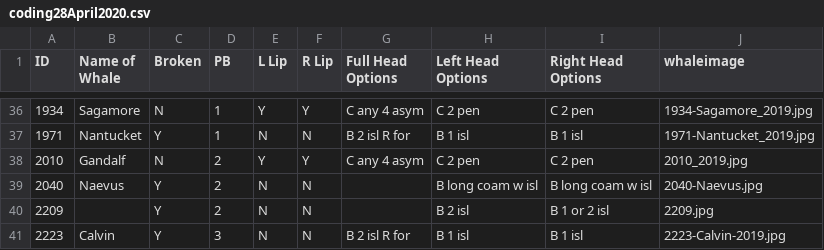
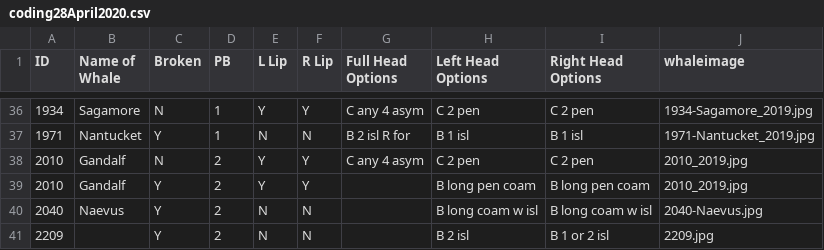
Before and after one commit to lizthompson07/DFO_IDapp, a CSV file: coding28April2020.csv, drawn as a sheet; only a part is shown, gaps mark what is left out; the shorter side is filled out with more unchanged rows; the diff names each change by its address in the sheet, - before the commit and + after, or states it on an @@ line.

Commit message:
add new gandalf code

```diff
--- a/coding28April2020.csv
+++ b/coding28April2020.csv
+row 39: 2010 | Gandalf | Y | 2 | Y | Y |  | B long pen coam | B long pen coam | 2010_2019.jpg
```
